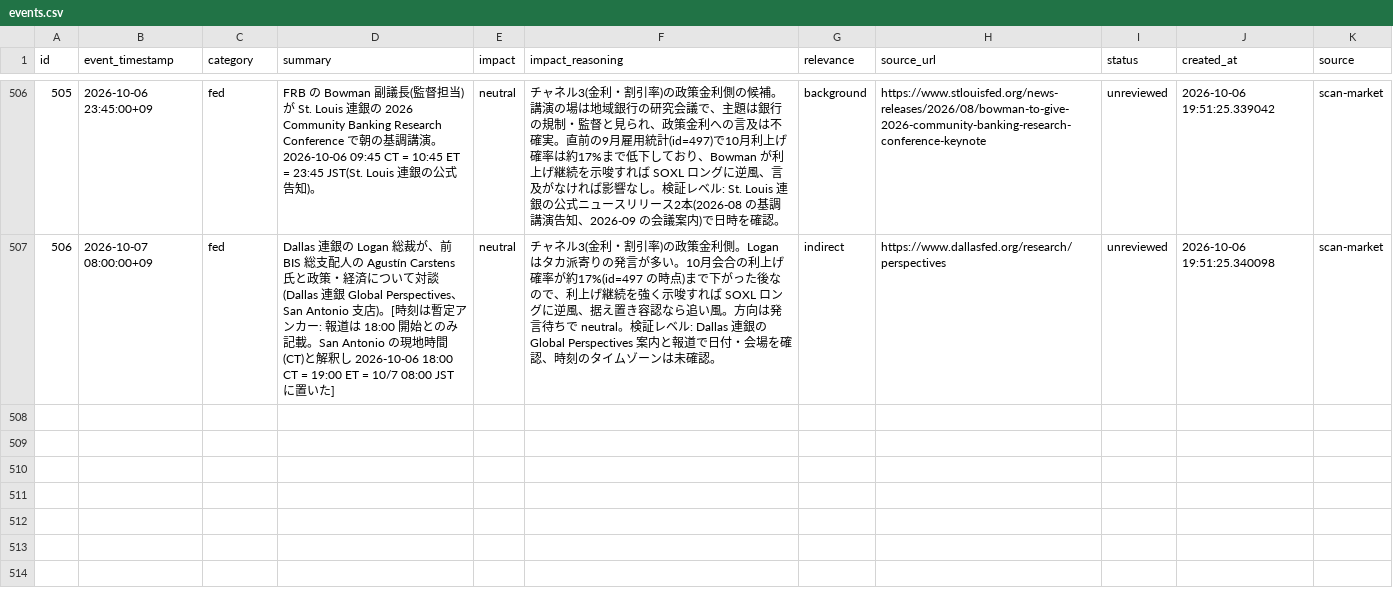
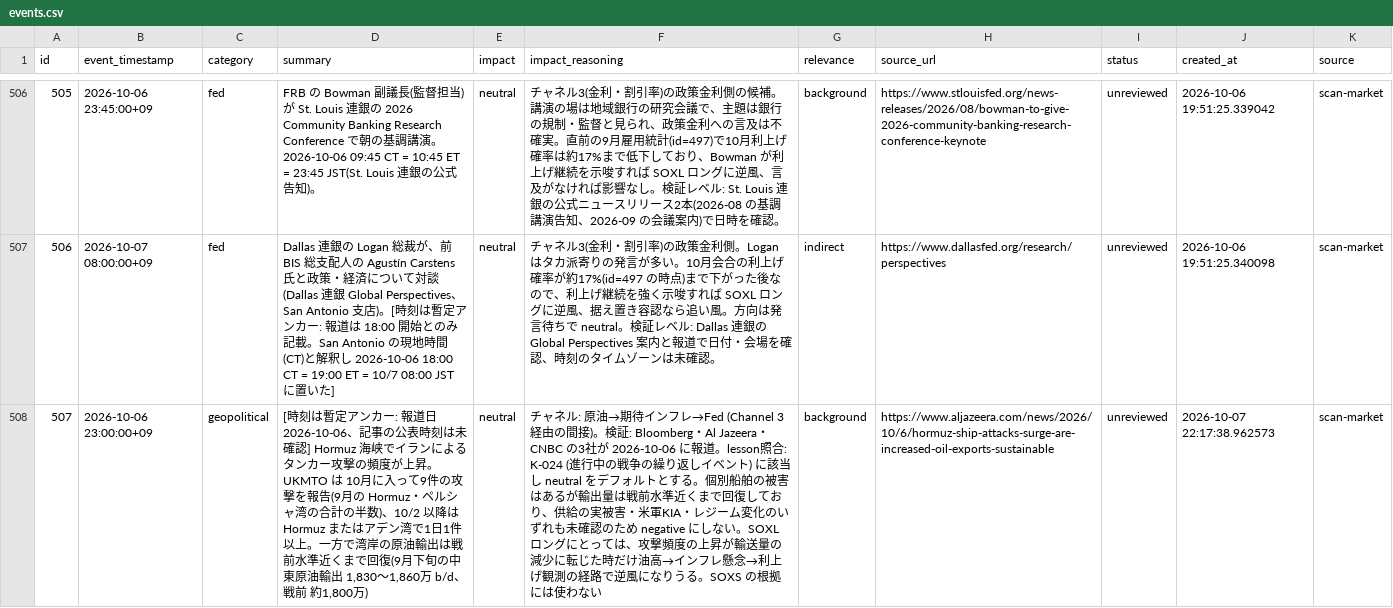
Before and after one commit to ksyunnnn/Master-Sensei, a CSV file: data/db_export/events.csv, drawn as a sheet; only a part is shown, gaps mark what is left out; the diff names each change by its address in the sheet, - before the commit and + after, or states it on an @@ line.

```diff
--- a/data/db_export/events.csv
+++ b/data/db_export/events.csv
+row 508: 507 | 2026-10-06 23:00:00+09 | geopolitical | [時刻は暫定アンカー: 報道日 2026-10-06、記事の公表時刻は未確認] Hormuz 海峡でイランによるタンカー攻撃の頻度が上昇。UKMTO は 10月に入って9件の攻撃を報告(9月の Hormuz・ペルシャ湾の合計の半数)、10/2 以降は Hormuz またはアデン湾で1日1件以上。一方で湾岸の原油輸出は戦前水準近くまで回復(9月下旬の中東原油輸出 1,830〜1,860万 b/d、戦前 約1,800万) | neutral | チャネル: 原油→期待インフレ→Fed (Channel 3 経由の間接)。検証: Bloomberg・Al Jazeera・CNBC の3社が 2026-10-06 に報道。lesson照合: K-024 (進行中の戦争の繰り返しイベント) に該当し neutral をデフォルトとする。個別船舶の被害はあるが輸出量は戦前水準近くまで回復しており、供給の実被害・米軍KIA・レジーム変化のいずれも未確認のため negative にしない。SOXL ロングにとっては、攻撃頻度の上昇が輸送量の減少に転じた時だけ油高→インフレ懸念→利上げ観測の経路で逆風になりうる。SOXS の根拠には使わない | background | https://www.aljazeera.com/news/2026/10/6/hormuz-ship-attacks-surge-are-increased-oil-exports-sustainable | unreviewed | 2026-10-07 22:17:38.962573 | scan-market
```
Also changed, not shown: data/db_export/skill_executions.csv, 1 other file.
